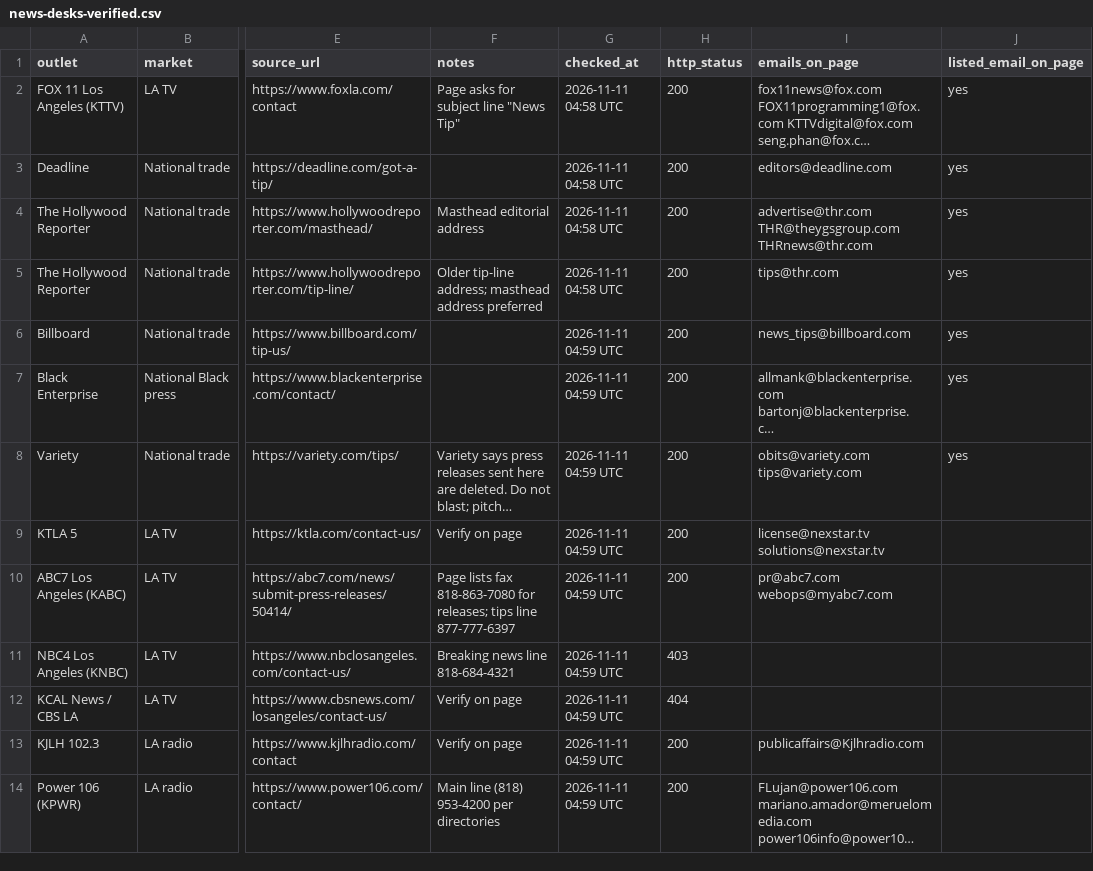
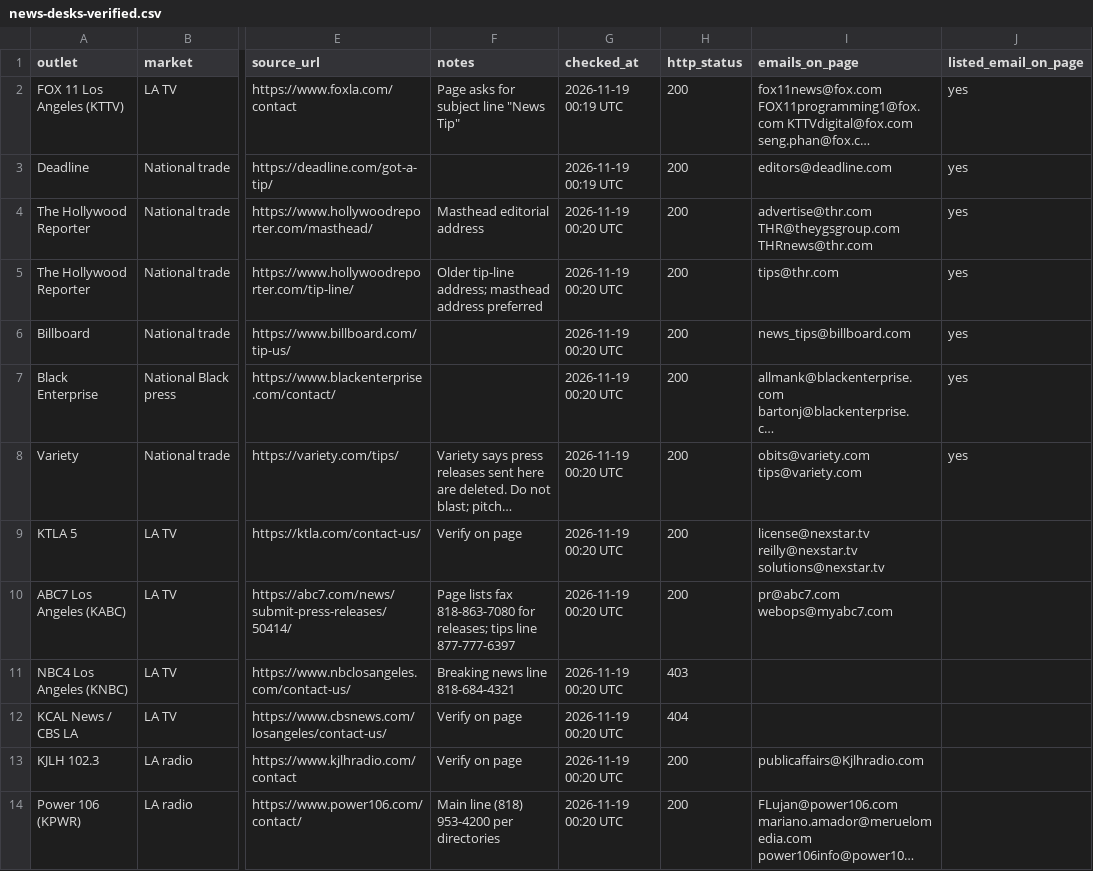
Before and after one commit to newswirehollywood-eng/newswire, a CSV file: runbook/press-releases/skull-fest/news-desks-verified.csv, drawn as a sheet; only a part is shown, gaps mark what is left out; long unchanged cells end in …; the diff covers the shown part only; the diff names each change by its address in the sheet, - before the commit and + after, or states it on an @@ line.

Commit message:
Receipts: freda-motown-nov19 screenshots and Graph API checks

```diff
--- a/runbook/press-releases/skull-fest/news-desks-verified.csv
+++ b/runbook/press-releases/skull-fest/news-desks-verified.csv
-G2:G3 (checked_at): 2026-11-11 04:58 UTC
+G2:G3 (checked_at): 2026-11-19 00:19 UTC
-G4:G5 (checked_at): 2026-11-11 04:58 UTC
+G4:G5 (checked_at): 2026-11-19 00:20 UTC
-G6:G14 (checked_at): 2026-11-11 04:59 UTC
+G6:G14 (checked_at): 2026-11-19 00:20 UTC
-I9 (emails_on_page): license@nexstar.tv solutions@nexstar.tv
+I9 (emails_on_page): license@nexstar.tv reilly@nexstar.tv solutions@nexstar.tv
```
Also changed, not shown: 12 edited cells elsewhere in this file, 14 other files.
